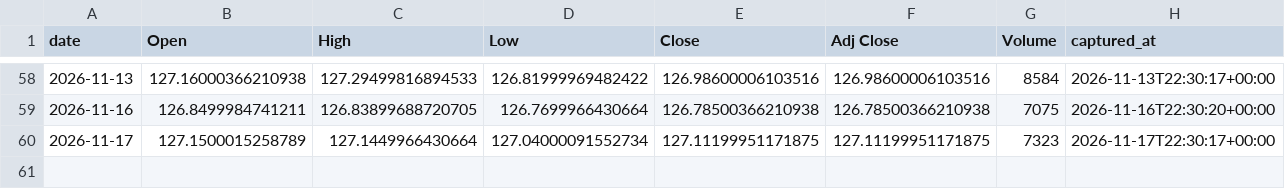
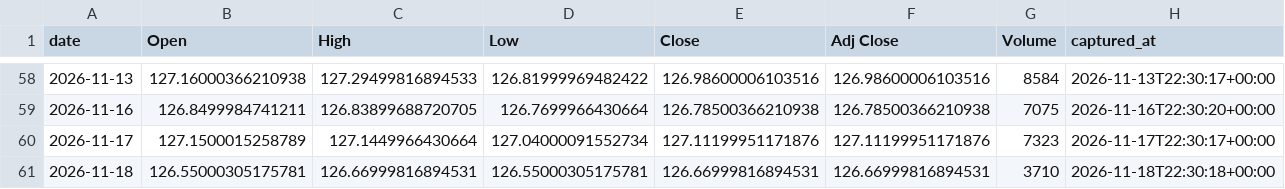
Before and after one commit to holdoutgroot-tech/holdout-ledger, a CSV file: ledger/prices/daily/FXB.csv, drawn as a sheet; only a part is shown, gaps mark what is left out.

```diff
--- a/ledger/prices/daily/FXB.csv
+++ b/ledger/prices/daily/FXB.csv
@@ -59,2 +59,3 @@ date,Open,High,Low,Close,Adj Close,Volume,captured_at
 2026-11-16,126.8499984741211,126.83899688720705,126.7699966430664,126.78500366210938,126.78500366210938,7075,2026-11-16T22:30:20+00:00
-2026-11-17,127.1500015258789,127.1449966430664,127.04000091552734,127.11199951171875,127.11199951171875,7323,2026-11-17T22:30:17+00:00
+2026-11-17,127.1500015258789,127.1449966430664,127.04000091552734,127.11199951171876,127.11199951171876,7323,2026-11-17T22:30:17+00:00
+2026-11-18,126.55000305175781,126.66999816894531,126.55000305175781,126.66999816894531,126.66999816894531,3710,2026-11-18T22:30:18+00:00
```
Also changed, not shown: ledger/prices/daily/CPER.csv, ledger/prices/daily/FXE.csv, 30 other files.
